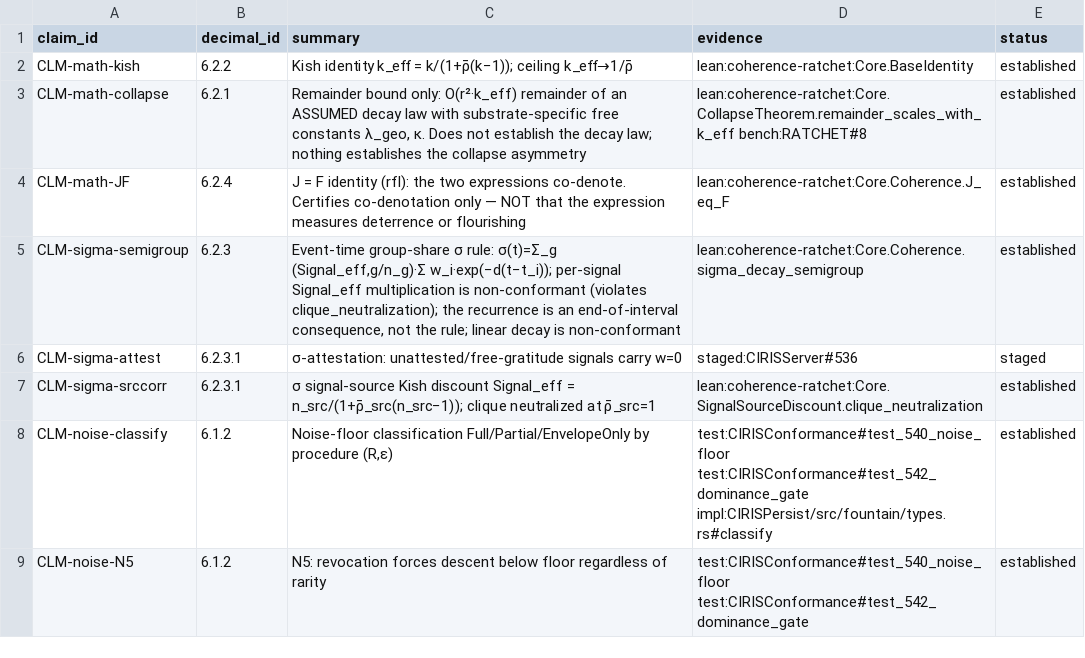
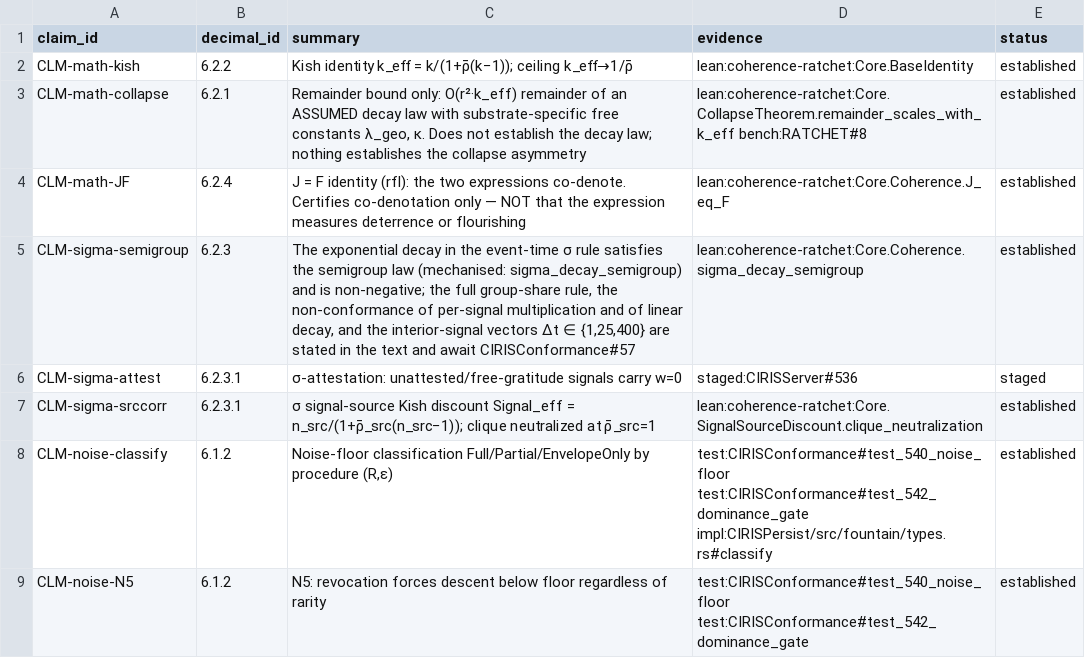
Before and after one commit to CIRISAI/CIRISConstitution, a TSV file: constitution/claims.tsv, drawn as a sheet; only a part is shown.

```diff
--- a/constitution/claims.tsv
+++ b/constitution/claims.tsv
@@ -4,3 +4,3 @@ CLM-math-collapse	6.2.1	Remainder bound only: O(r²·k_eff) remainder of an ASSU
 CLM-math-JF	6.2.4	J = F identity (rfl): the two expressions co-denote. Certifies co-denotation only — NOT that the expression measures deterrence or flourishing	lean:coherence-ratchet:Core.Coherence.J_eq_F	established
-CLM-sigma-semigroup	6.2.3	Event-time group-share σ rule: σ(t)=Σ_g (Signal_eff,g/n_g)·Σ w_i·exp(−d(t−t_i)); per-signal Signal_eff multiplication is non-conformant (violates clique_neutralization); the recurrence is an end-of-interval consequence, not the rule; linear decay is non-conformant	lean:coherence-ratchet:Core.Coherence.sigma_decay_semigroup	established
+CLM-sigma-semigroup	6.2.3	The exponential decay in the event-time σ rule satisfies the semigroup law (mechanised: sigma_decay_semigroup) and is non-negative; the full group-share rule, the non-conformance of per-signal multiplication and of linear decay, and the interior-signal vectors Δt ∈ {1,25,400} are stated in the text and await CIRISConformance#57	lean:coherence-ratchet:Core.Coherence.sigma_decay_semigroup	established
 CLM-sigma-attest	6.2.3.1	σ-attestation: unattested/free-gratitude signals carry w=0	staged:CIRISServer#536	staged
```
Also changed, not shown: 7 other files.
